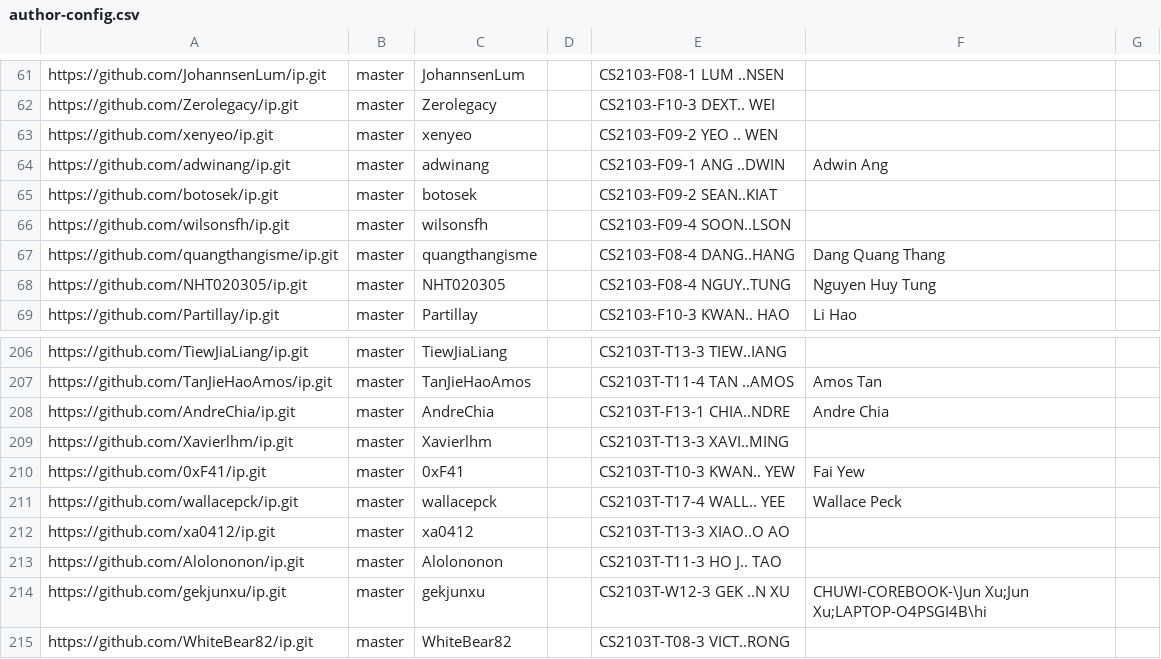
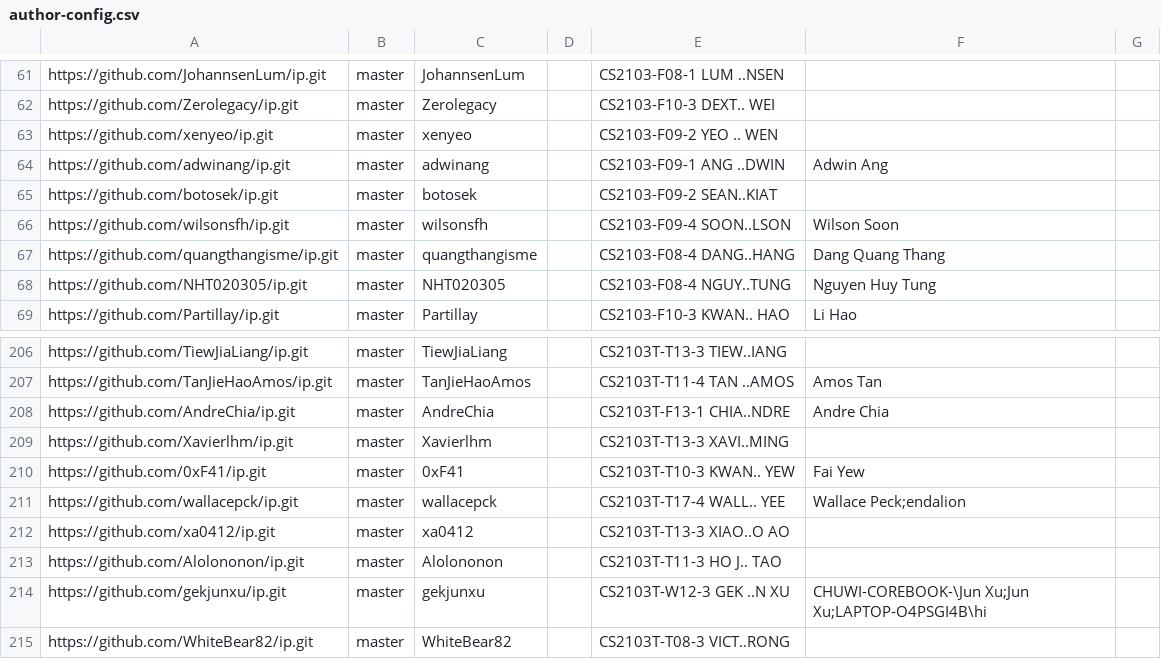
Before and after one commit to nus-cs2103-AY2425S2/ip-dashboard, a CSV file: config/author-config.csv, drawn as a sheet; only a part is shown, gaps mark what is left out.

Commit message:
Update configs

```diff
--- a/config/author-config.csv
+++ b/config/author-config.csv
@@ -65,3 +65,3 @@ https://github.com/adwinang/ip.git,master,adwinang,,CS2103-F09-1 ANG ..DWIN,Adwi
 https://github.com/botosek/ip.git,master,botosek,,CS2103-F09-2 SEAN..KIAT,,
-https://github.com/wilsonsfh/ip.git,master,wilsonsfh,,CS2103-F09-4 SOON..LSON,,
+https://github.com/wilsonsfh/ip.git,master,wilsonsfh,,CS2103-F09-4 SOON..LSON,Wilson Soon,
 https://github.com/quangthangisme/ip.git,master,quangthangisme,,CS2103-F08-4 DANG..HANG,Dang Quang Thang,
@@ -210,3 +210,3 @@ https://github.com/Xavierlhm/ip.git,master,Xavierlhm,,CS2103T-T13-3 XAVI..MING,,
 https://github.com/0xF41/ip.git,master,0xF41,,CS2103T-T10-3 KWAN.. YEW,Fai Yew,
-https://github.com/wallacepck/ip.git,master,wallacepck,,CS2103T-T17-4 WALL.. YEE,Wallace Peck,
+https://github.com/wallacepck/ip.git,master,wallacepck,,CS2103T-T17-4 WALL.. YEE,Wallace Peck;endalion,
 https://github.com/xa0412/ip.git,master,xa0412,,CS2103T-T13-3 XIAO..O AO,,
```
